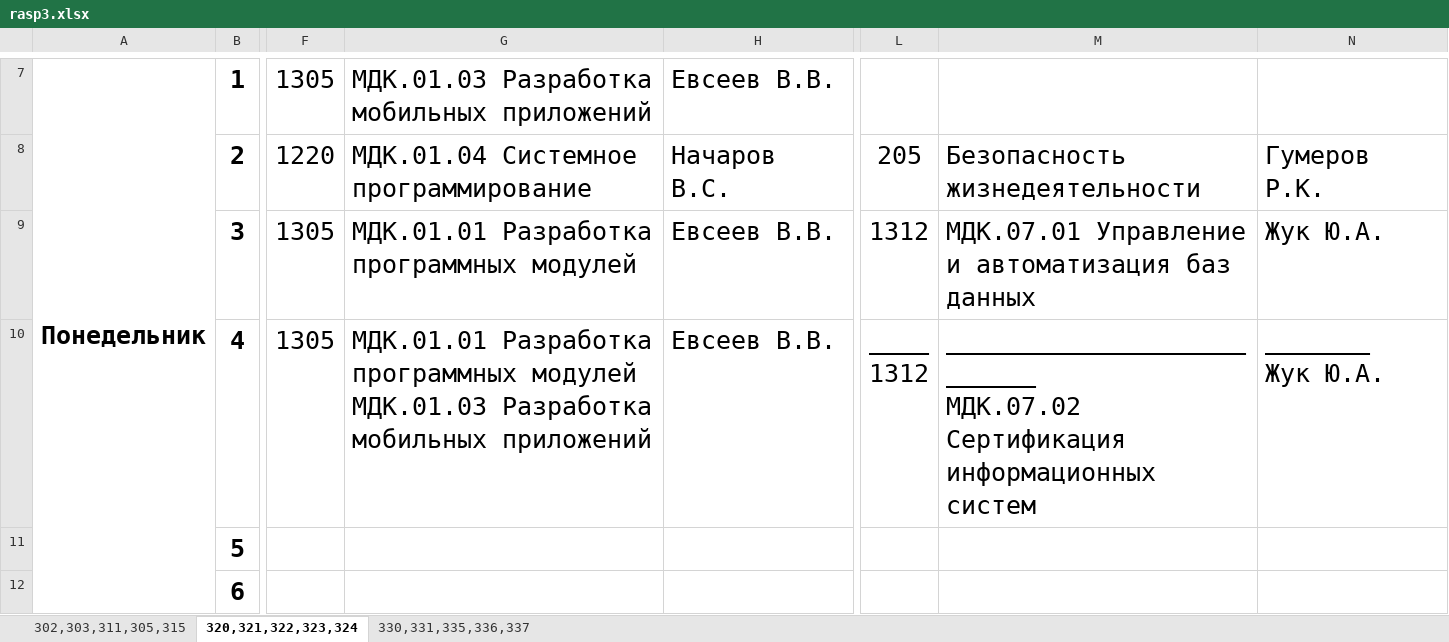
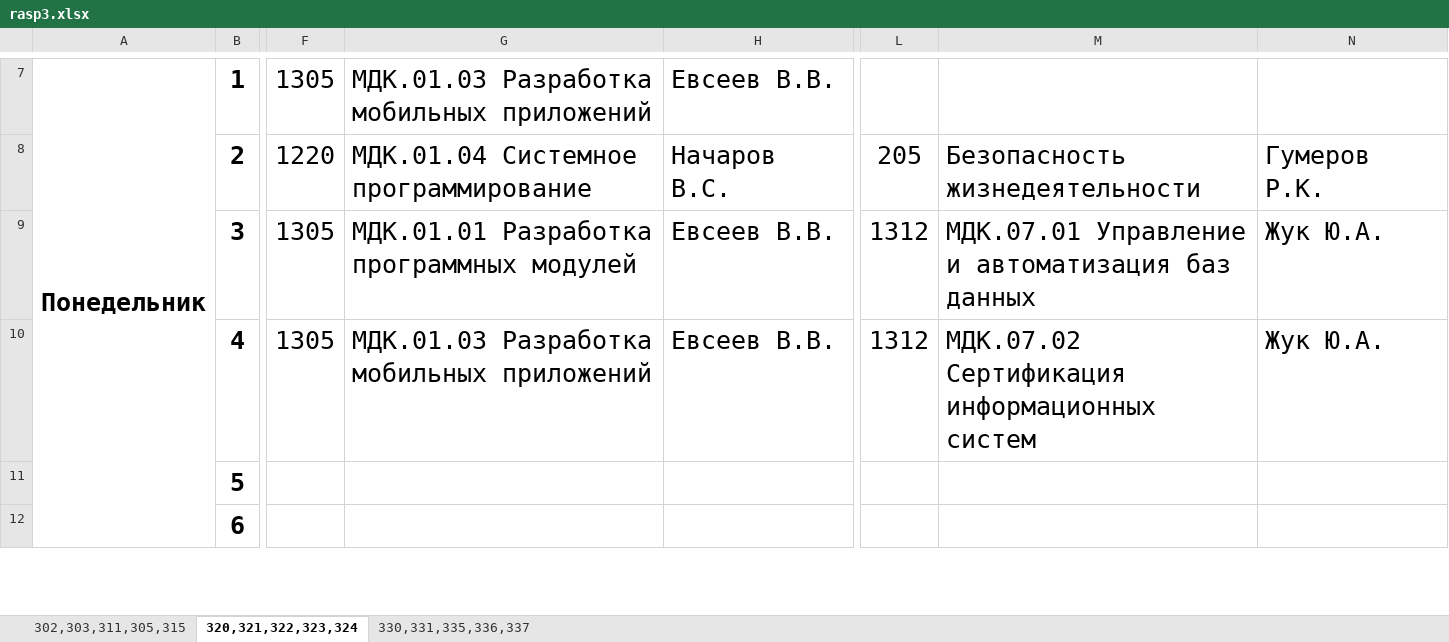
Before and after one commit to WingiM/KTITS-Telegram-Bot, an Excel workbook: workbooks/rasp3.xlsx, sheet 320,321,322,323,324, drawn as a sheet; only a part is shown, gaps mark what is left out; values as stored, in another font and other column widths than the file's, no borders; ↵ is a line break in a cell; the diff covers the shown part only; the diff names each change by its address in the sheet, - before the commit and + after, or states it on an @@ line.

```diff
--- a/workbooks/rasp3.xlsx (sheet 320,321,322,323,324)
+++ b/workbooks/rasp3.xlsx (sheet 320,321,322,323,324)
-G10: МДК.01.01 Разработка программных модулей ↵ МДК.01.03 Разработка…
+G10: МДК.01.03 Разработка…
-L10: ____ ↵ 1312
+L10: 1312
-M10: __________________________ ↵ МДК.07.02 Сертификация…
+M10: МДК.07.02 Сертификация…
-N10: _______ ↵ Жук Ю.А.
+N10: Жук Ю.А.
```
Also changed, not shown: 1 added row, 1 removed row, 39 edited cells and cell formats elsewhere in this sheet, sheet 330,331,335,336,337, sheet 302,303,311,305,315, workbooks/rasp1.xlsx, workbooks/rasp2.xlsx, 4 other files.
